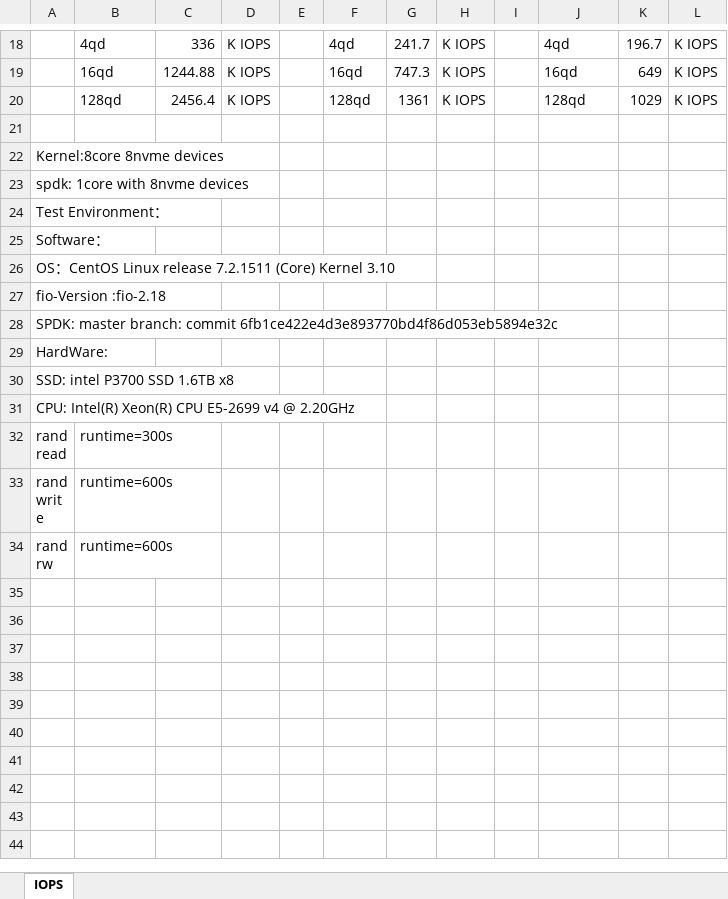
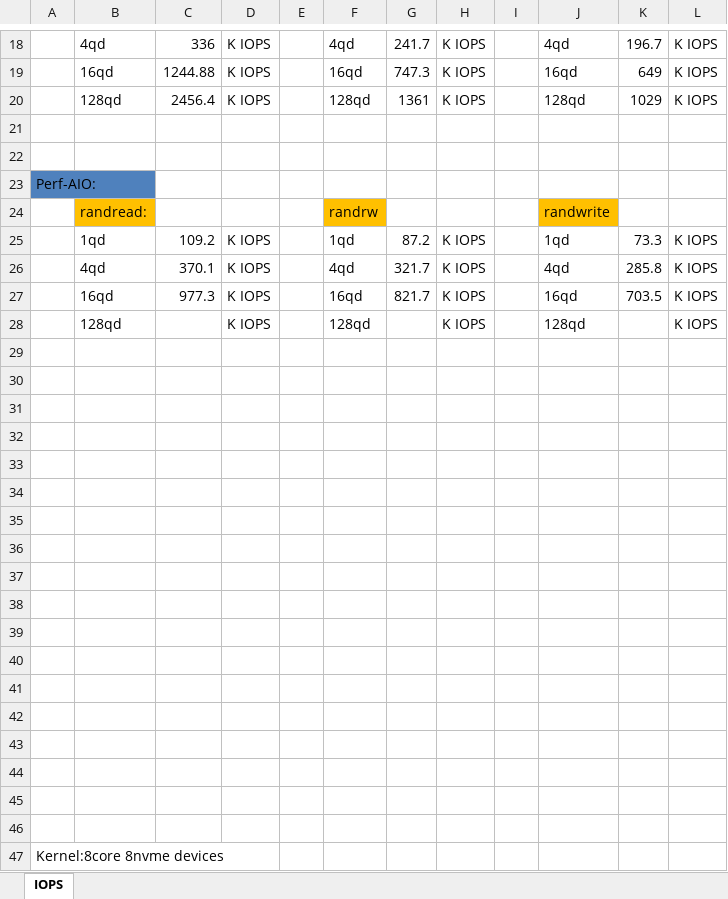
Before and after one commit to wenjunwucool/smart-store, an Excel workbook: result.xlsx, sheet IOPS, drawn as a sheet; only a part is shown, gaps mark what is left out; the shorter side is filled out with more unchanged rows; values as stored, in another font and other column widths than the file's, no borders; the diff covers the shown part only; the diff names each change by its address in the sheet, - before the commit and + after, or states it on an @@ line.

Commit message:
Add result.txt Signed-off-by: wuwenjun <591143357@qq.com>

```diff
--- a/result.xlsx (sheet IOPS)
+++ b/result.xlsx (sheet IOPS)
+row 21: (empty)
+row 22: (empty)
+row 23: Perf-AIO:
+row 24:  | randread: |  |  |  | randrw |  |  |  | randwrite
+row 25:  | 1qd | 109.2 | K IOPS |  | 1qd | 87.2 | K IOPS |  | 1qd | 73.3 | K IOPS
+row 26:  | 4qd | 370.1 | K IOPS |  | 4qd | 321.7 | K IOPS |  | 4qd | 285.8 | K IOPS
+row 27:  | 16qd | 977.3 | K IOPS |  | 16qd | 821.7 | K IOPS |  | 16qd | 703.5 | K IOPS
+row 28:  | 128qd |  | K IOPS |  | 128qd |  | K IOPS |  | 128qd |  | K IOPS
+row 29: (empty)
+row 30: (empty)
+row 31: (empty)
+row 32: (empty)
+row 33: (empty)
+row 34: (empty)
+row 35: (empty)
+row 36: (empty)
+row 37: (empty)
+row 38: (empty)
+row 39: (empty)
+row 40: (empty)
+row 41: (empty)
+row 42: (empty)
+row 43: (empty)
+row 44: (empty)
+row 45: (empty)
```
Also changed, not shown: 2 edited cells elsewhere in this sheet.
